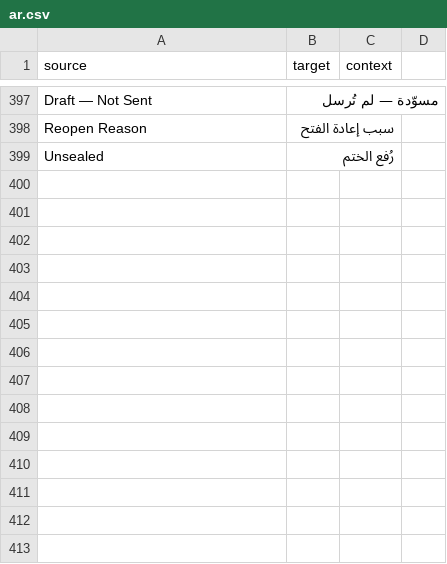
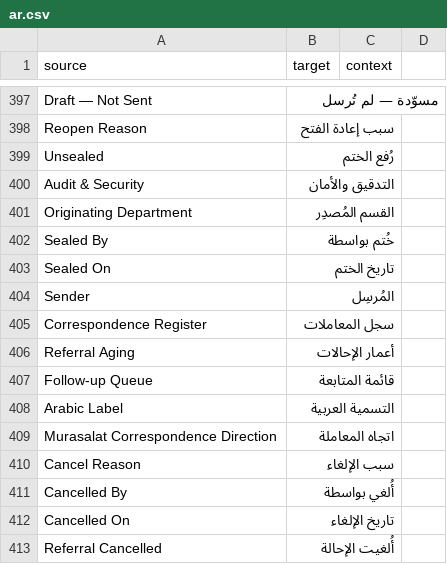
Before and after one commit to 8kode/murasalat_office, a CSV file: murasalat_office/translations/ar.csv, drawn as a sheet; only a part is shown, gaps mark what is left out.

Commit message:
Keep the Arabic Desk in Arabic, starting with the sidebar typo
The direction label in the sidebar read 'إتجاة', which is misspelled, and several
app-owned labels had no Arabic row, so they showed through in English in a Desk that is
otherwise Arabic. Fix the spelling, translate the app's own vocabulary, and add a test
that fails if a missing row or a conflicting Arabic string comes back.

```diff
--- a/murasalat_office/translations/ar.csv
+++ b/murasalat_office/translations/ar.csv
@@ -399 +399,15 @@ Reopen Reason,سبب إعادة الفتح,
 Unsealed,رُفع الختم,
+Audit & Security,التدقيق والأمان,
+Originating Department,القسم المُصدِر,
+Sealed By,خُتم بواسطة,
+Sealed On,تاريخ الختم,
+Sender,المُرسِل,
+Correspondence Register,سجل المعاملات,
+Referral Aging,أعمار الإحالات,
+Follow-up Queue,قائمة المتابعة,
+Arabic Label,التسمية العربية,
+Murasalat Correspondence Direction,اتجاه المعاملة,
+Cancel Reason,سبب الإلغاء,
+Cancelled By,أُلغي بواسطة,
+Cancelled On,تاريخ الإلغاء,
+Referral Cancelled,أُلغيت الإحالة,
```
Also changed, not shown: 2 other files.
